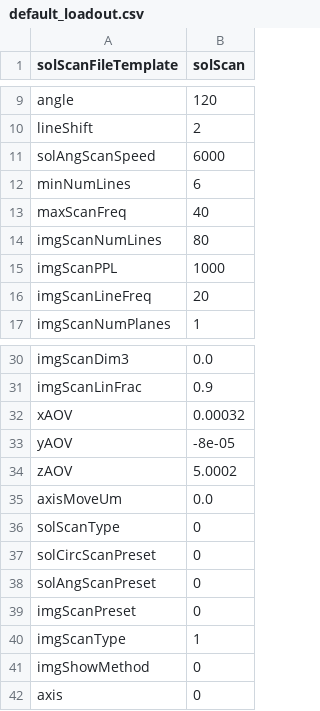
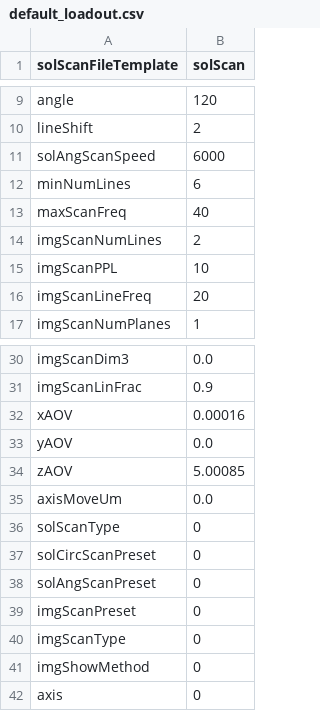
Before and after one commit to Th3Tr00p3r/gSTED-sFCS, a CSV file: settings/loadouts/default_loadout.csv, drawn as a sheet; only a part is shown, gaps mark what is left out.

Commit message:
work in progress - image scan - I missed the part in LabView where a negative of the single AO line is concatenated to the single line.. still need to figure out what's going on but definately getting there as it already created twice as many items for 'counts' array. linear fraction not working as expected.

```diff
--- a/settings/loadouts/default_loadout.csv
+++ b/settings/loadouts/default_loadout.csv
@@ -13,4 +13,4 @@ minNumLines,6
 maxScanFreq,40
-imgScanNumLines,80
-imgScanPPL,1000
+imgScanNumLines,2
+imgScanPPL,10
 imgScanLineFreq,20
@@ -31,5 +31,5 @@ imgScanDim3,0.0
 imgScanLinFrac,0.9
-xAOV,0.00032
-yAOV,-8e-05
-zAOV,5.0002
+xAOV,0.00016
+yAOV,0.0
+zAOV,5.00085
 axisMoveUm,0.0
@@ -39,3 +39,3 @@ solAngScanPreset,0
 imgScanPreset,0
-imgScanType,1
+imgScanType,0
 imgShowMethod,0
```
Also changed, not shown: 5 other files.
